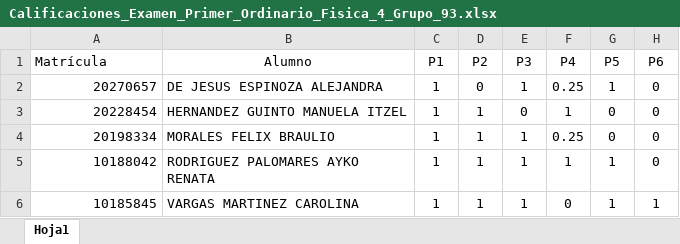
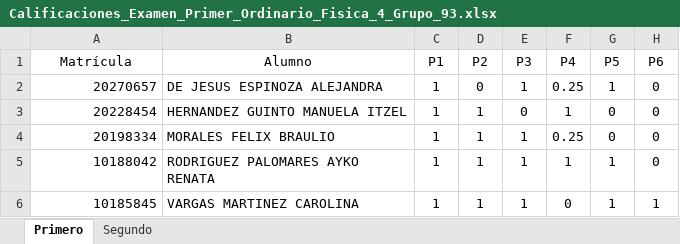
Before and after one commit to guxtux/UVM_PU_Fisica_4, an Excel workbook: Examenes/Examen_Ordinario/Calificaciones_Examen_Primer_Ordinario_Fisica_4_Grupo_93.xlsx, sheet Primero, drawn as a sheet; only a part is shown; values as stored, in another font and other column widths than the file's, no borders; conditional formats not drawn; the diff names each change by its address in the sheet, - before the commit and + after, or states it on an @@ line.

```diff
--- a/Examenes/Examen_Ordinario/Calificaciones_Examen_Primer_Ordinario_Fisica_4_Grupo_93.xlsx (sheet Primero)
+++ b/Examenes/Examen_Ordinario/Calificaciones_Examen_Primer_Ordinario_Fisica_4_Grupo_93.xlsx (sheet Primero)
-sheet tab: Hoja1
+sheet tab: Primero
+sheet tab: Segundo
-A1 alignment: left
+A1 alignment: center
```
Also changed, not shown: 4 other files.
